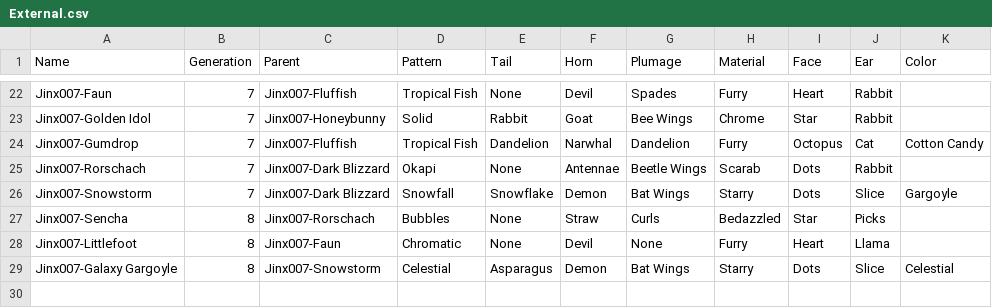
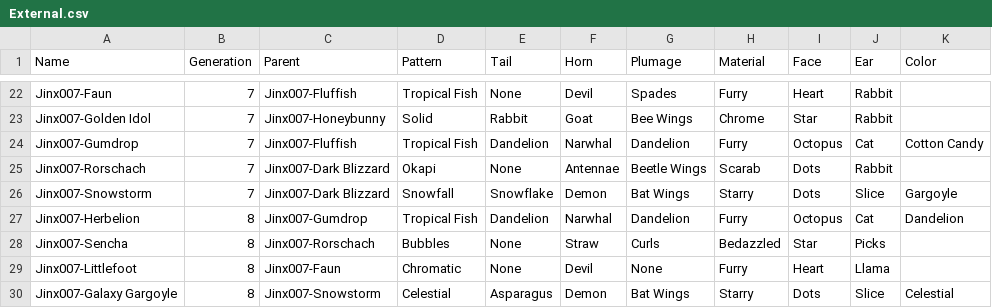
Before and after one commit to g1ddy/PeridotArchetypeFinder, a CSV file: assets/External.csv, drawn as a sheet; only a part is shown, gaps mark what is left out.

Commit message:
add double dandelion AT attempt

```diff
--- a/assets/External.csv
+++ b/assets/External.csv
@@ -26,2 +26,3 @@ Jinx007-Rorschach,7,Jinx007-Dark Blizzard,Okapi,None,Antennae,Beetle Wings,Scara
 Jinx007-Snowstorm,7,Jinx007-Dark Blizzard,Snowfall,Snowflake,Demon,Bat Wings,Starry,Dots,Slice,Gargoyle
+Jinx007-Herbelion,8,Jinx007-Gumdrop,Tropical Fish,Dandelion,Narwhal,Dandelion,Furry,Octopus,Cat,Dandelion
 Jinx007-Sencha,8,Jinx007-Rorschach,Bubbles,None,Straw,Curls,Bedazzled,Star,Picks,
```
Also changed, not shown: 3 other files.
